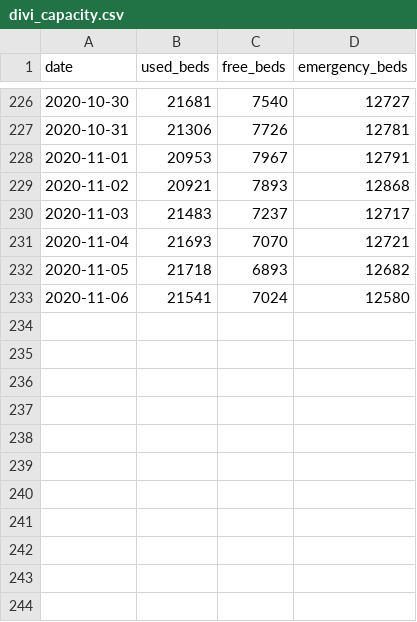
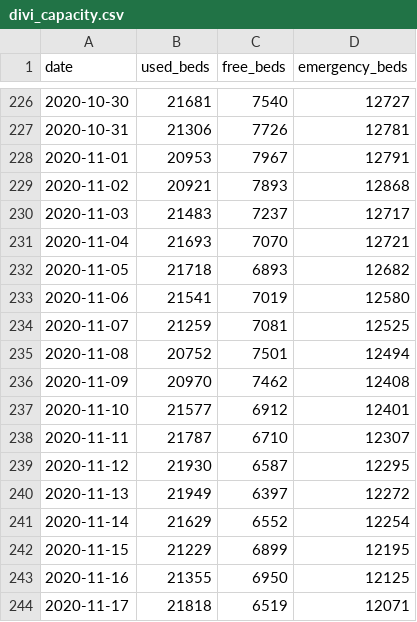
Before and after one commit to PawelBoe/corona-integration, a CSV file: sources/divi_capacity.csv, drawn as a sheet; only a part is shown, gaps mark what is left out.

Commit message:
sources updated

```diff
--- a/sources/divi_capacity.csv
+++ b/sources/divi_capacity.csv
@@ -232,2 +232,13 @@ date,used_beds,free_beds,emergency_beds
 2020-11-05,21718,6893,12682
-2020-11-06,21541,7024,12580
+2020-11-06,21541,7019,12580
+2020-11-07,21259,7081,12525
+2020-11-08,20752,7501,12494
+2020-11-09,20970,7462,12408
+2020-11-10,21577,6912,12401
+2020-11-11,21787,6710,12307
+2020-11-12,21930,6587,12295
+2020-11-13,21949,6397,12272
+2020-11-14,21629,6552,12254
+2020-11-15,21229,6899,12195
+2020-11-16,21355,6950,12125
+2020-11-17,21818,6519,12071
```
Also changed, not shown: sources/divi_used.csv, sources/rki_tests.csv, 5 other files.
